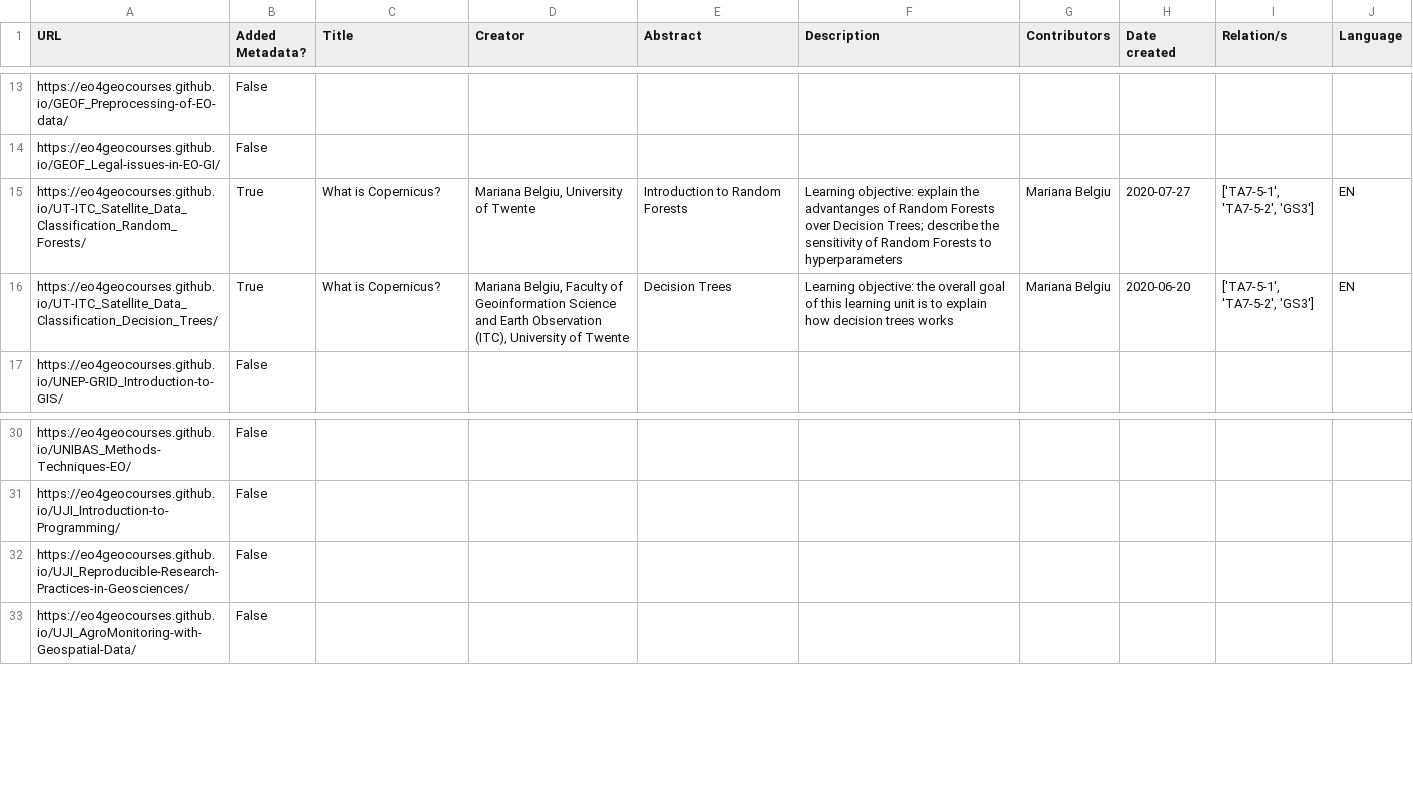
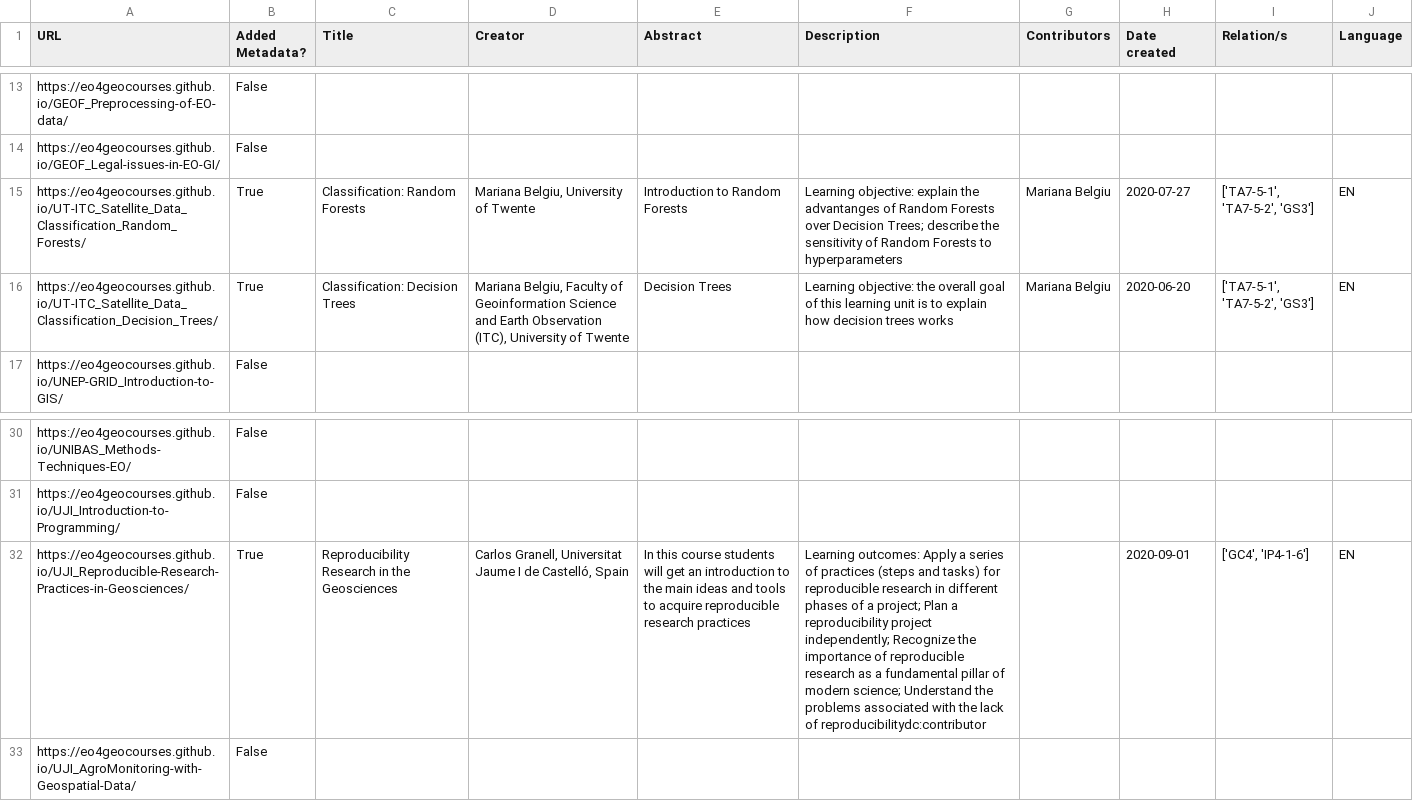
Before and after one commit to eo4geocourses/metadata_scraper, a CSV file: metadata_presentations.csv, drawn as a sheet; only a part is shown, gaps mark what is left out; the diff names each change by its address in the sheet, - before the commit and + after, or states it on an @@ line.

```diff
--- a/metadata_presentations.csv
+++ b/metadata_presentations.csv
-C15 (Title): What is Copernicus?
+C15 (Title): Classification: Random Forests
-C16 (Title): What is Copernicus?
+C16 (Title): Classification: Decision Trees
-B32 (Added Metadata?): False
+B32 (Added Metadata?): True
-C32 (Title): (empty)
+C32 (Title): Reproducibility Research in the Geosciences
-D32 (Creator): (empty)
+D32 (Creator): Carlos Granell, Universitat Jaume I de Castelló, Spain
-E32 (Abstract): (empty)
+E32 (Abstract): In this course students will get an introduction to the main ideas and tools to acquire reproducible research practices
-F32 (Description): (empty)
+F32 (Description): Learning outcomes: Apply a series of practices (steps and tasks) for reproducible research in different phases of a project; Plan a reproducibility project independently; Recognize the importance of reproducible research as a fundamental pillar of modern science; Understand the problems associated with the lack of reproducibilitydc:contributor
-H32 (Date created): (empty)
+H32 (Date created): 2020-09-01
-I32 (Relation/s): (empty)
+I32 (Relation/s): ['GC4', 'IP4-1-6']
-J32 (Language): (empty)
+J32 (Language): EN
```
Also changed, not shown: 2 other files.
